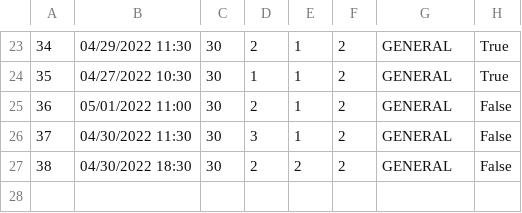
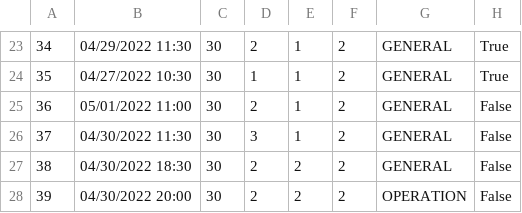
Before and after one commit to Gravarica/SIMS-ZdravoBolnica, a CSV file: Aplikacija/HospitalProject/Resources/Data/appointments.csv, drawn as a sheet; only a part is shown, gaps mark what is left out; the diff names each change by its address in the sheet, - before the commit and + after, or states it on an @@ line.

```diff
--- a/Aplikacija/HospitalProject/Resources/Data/appointments.csv
+++ b/Aplikacija/HospitalProject/Resources/Data/appointments.csv
+row 28: 39 | 04/30/2022 20:00 | 30 | 2 | 2 | 2 | OPERATION | False
```
Also changed, not shown: 4 other files.
